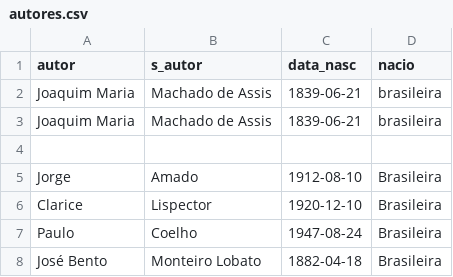
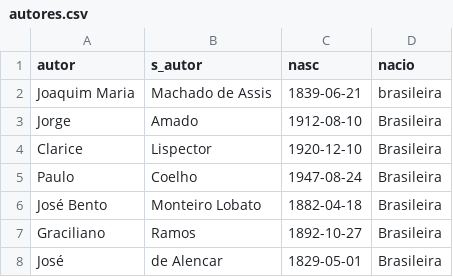
Before and after one commit to Gabriel-sillva/Livraria, a CSV file: back/population/autores.csv (was back/api/population/autores.csv), drawn as a sheet; only a part is shown; the shorter side is filled out with more unchanged rows.

```diff
--- a/back/api/population/autores.csv
+++ b/back/population/autores.csv
@@ -1,5 +1,3 @@
-autor,s_autor,data_nasc,nacio
+autor,s_autor,nasc,nacio
 Joaquim Maria,Machado de Assis,1839-06-21,brasileira
-Joaquim Maria,Machado de Assis,1839-06-21,brasileira
-
 Jorge,Amado,1912-08-10,Brasileira
```
Also changed, not shown: 40 other files.
